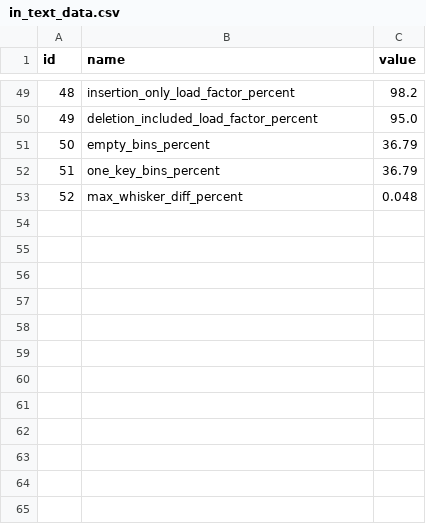
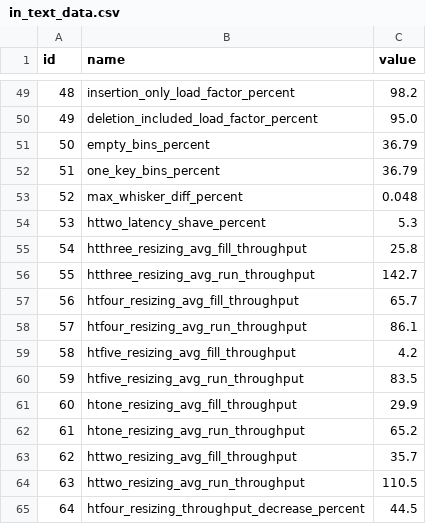
Before and after one commit to Xilinion/TPHT-Figure-Tex, a CSV file: in_text_data/in_text_data.csv, drawn as a sheet; only a part is shown, gaps mark what is left out.

Commit message:
add data nuggets for resizing and percentile latency

```diff
--- a/in_text_data/in_text_data.csv
+++ b/in_text_data/in_text_data.csv
@@ -53 +53,13 @@ id,name,value
 52,max_whisker_diff_percent,0.048
+53,httwo_latency_shave_percent,5.3
+54,htthree_resizing_avg_fill_throughput,25.8
+55,htthree_resizing_avg_run_throughput,142.7
+56,htfour_resizing_avg_fill_throughput,65.7
+57,htfour_resizing_avg_run_throughput,86.1
+58,htfive_resizing_avg_fill_throughput,4.2
+59,htfive_resizing_avg_run_throughput,83.5
+60,htone_resizing_avg_fill_throughput,29.9
+61,htone_resizing_avg_run_throughput,65.2
+62,httwo_resizing_avg_fill_throughput,35.7
+63,httwo_resizing_avg_run_throughput,110.5
+64,htfour_resizing_throughput_decrease_percent,44.5
```
Also changed, not shown: 3 other files.
